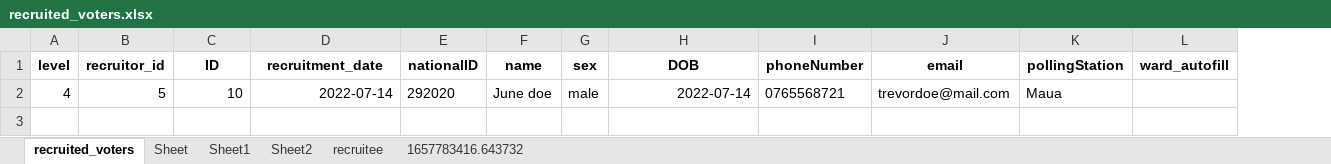
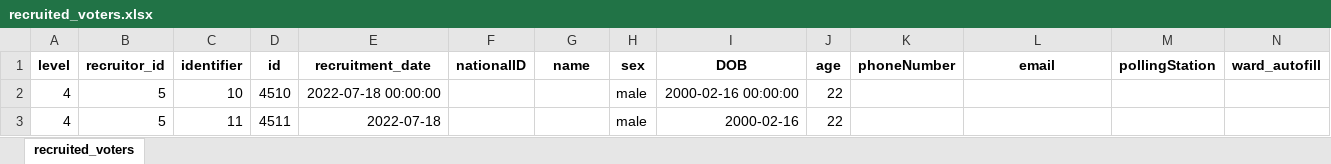
Before and after one commit to vin-murithi/cmanager, an Excel workbook: recruited_voters.xlsx, sheet recruited_voters, drawn as a sheet; only a part is shown; values as stored, in another font and other column widths than the file's, no borders; addresses are those after the commit; rows hold the shown columns only; the diff names each change by its address in the sheet, - before the commit and + after, or states it on an @@ line.

Commit message:
Append new recruitees to excel file, calculage age on entry, started creating subsets of polling station data

```diff
--- a/recruited_voters.xlsx (sheet recruited_voters)
+++ b/recruited_voters.xlsx (sheet recruited_voters)
-sheet tab: Sheet
-sheet tab: Sheet1
-sheet tab: Sheet2
-sheet tab: recruitee
-sheet tab: 1657783416.643732
+column D (id), row 2: 4510
+column J (age), row 2: 22
-C1: ID
+C1: identifier
-E2 (recruitment_date): 2022-07-14
+E2 (recruitment_date): 2022-07-18 00:00:00
-F2 (nationalID): 292020
+F2 (nationalID): (empty)
-G2 (name): June doe
+G2 (name): (empty)
-I2 (DOB): 2022-07-14
+I2 (DOB): 2000-02-16 00:00:00
-K2 (phoneNumber): 0765568721
+K2 (phoneNumber): (empty)
-L2 (email): trevordoe@mail.com
+L2 (email): (empty)
-M2 (pollingStation): Maua
+M2 (pollingStation): (empty)
+row 3: 4 | 5 | 11 | 4511 | 2022-07-18 |  |  | male | 2000-02-16 | 22
```
Also changed, not shown: 10 other files.
